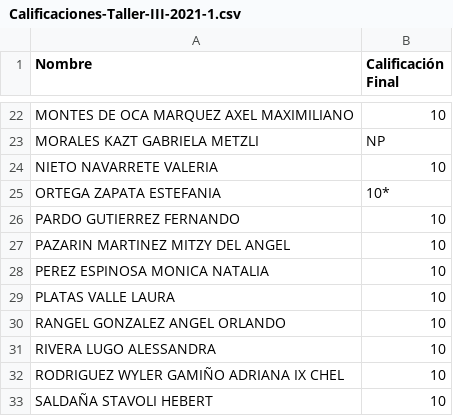
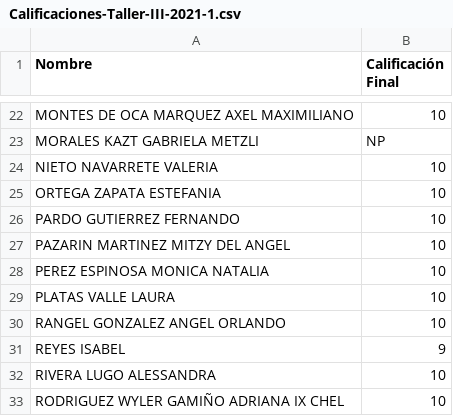
Before and after one commit to cghv94/cghv94.github.io, a CSV file: Calificaciones-Taller-III-2021-1.csv, drawn as a sheet; only a part is shown, gaps mark what is left out; the shorter side is filled out with more unchanged rows.

Commit message:
Add files via upload

```diff
--- a/Calificaciones-Taller-III-2021-1.csv
+++ b/Calificaciones-Taller-III-2021-1.csv
@@ -24,3 +24,3 @@ MORALES KAZT GABRIELA METZLI,NP
 NIETO NAVARRETE VALERIA,10
-ORTEGA ZAPATA ESTEFANIA,10*
+ORTEGA ZAPATA ESTEFANIA,10
 PARDO GUTIERREZ FERNANDO,10
@@ -30,2 +30,3 @@ PLATAS VALLE LAURA,10
 RANGEL GONZALEZ ANGEL ORLANDO,10
+REYES ISABEL,9
 RIVERA LUGO ALESSANDRA,10
```
